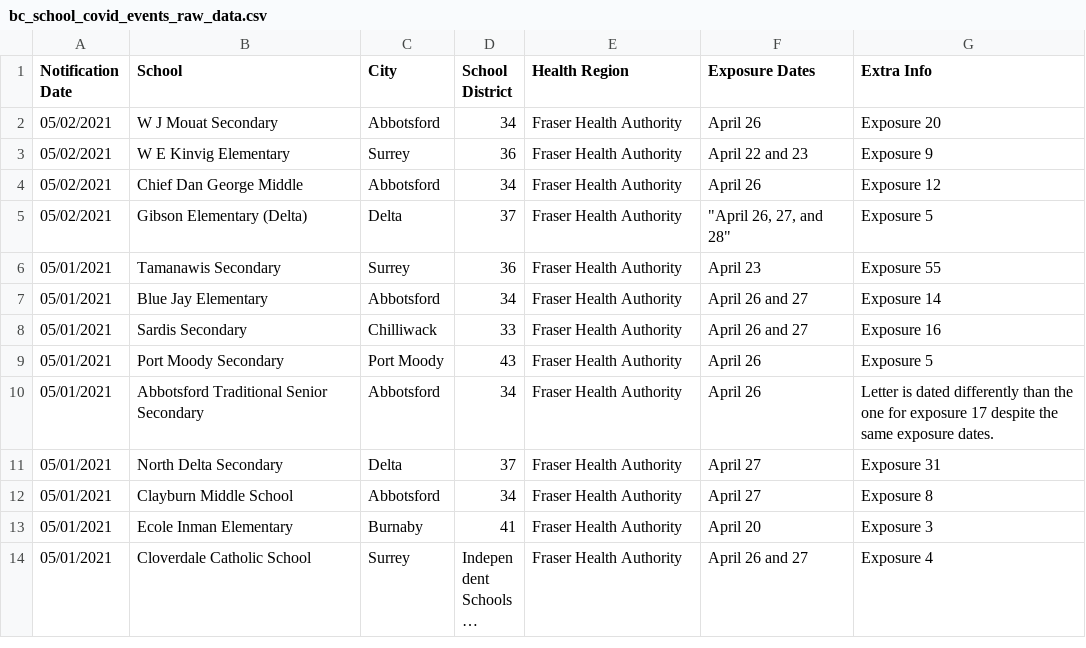
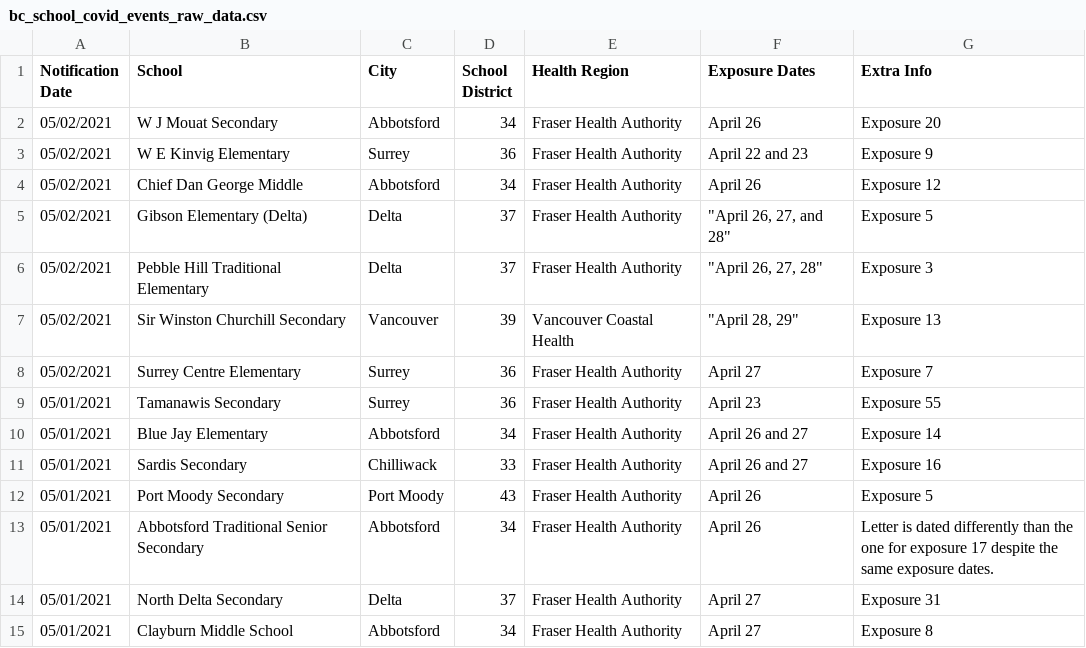
Before and after one commit to spod/bcschoolscoviddata, a CSV file: data/bc_school_covid_events_raw_data.csv, drawn as a sheet; only a part is shown; the shorter side is filled out with more unchanged rows; long unchanged cells end in …; the diff names each change by its address in the sheet, - before the commit and + after, or states it on an @@ line.

```diff
--- a/data/bc_school_covid_events_raw_data.csv
+++ b/data/bc_school_covid_events_raw_data.csv
+row 6: 05/02/2021 | Pebble Hill Traditional Elementary | Delta | 37 | Fraser Health Authority | "April 26, 27, 28" | Exposure 3
+row 7: 05/02/2021 | Sir Winston Churchill Secondary | Vancouver | 39 | Vancouver Coastal Health | "April 28, 29" | Exposure 13
+row 8: 05/02/2021 | Surrey Centre Elementary | Surrey | 36 | Fraser Health Authority | April 27 | Exposure 7
```
Also changed, not shown: data/leaderboard.csv, data/raw_data.csv.
